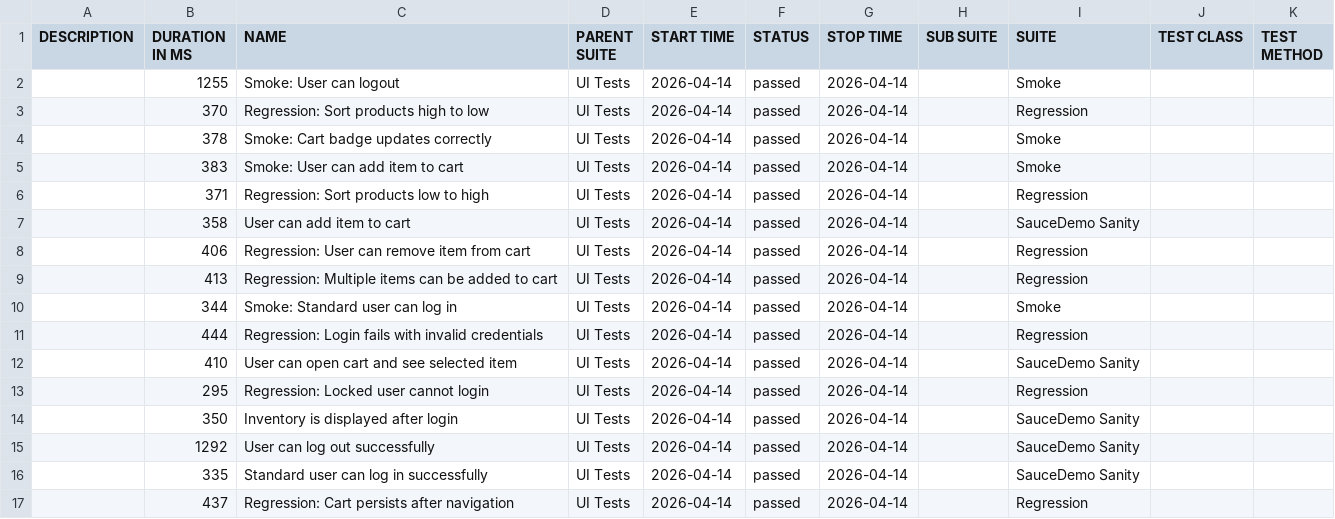
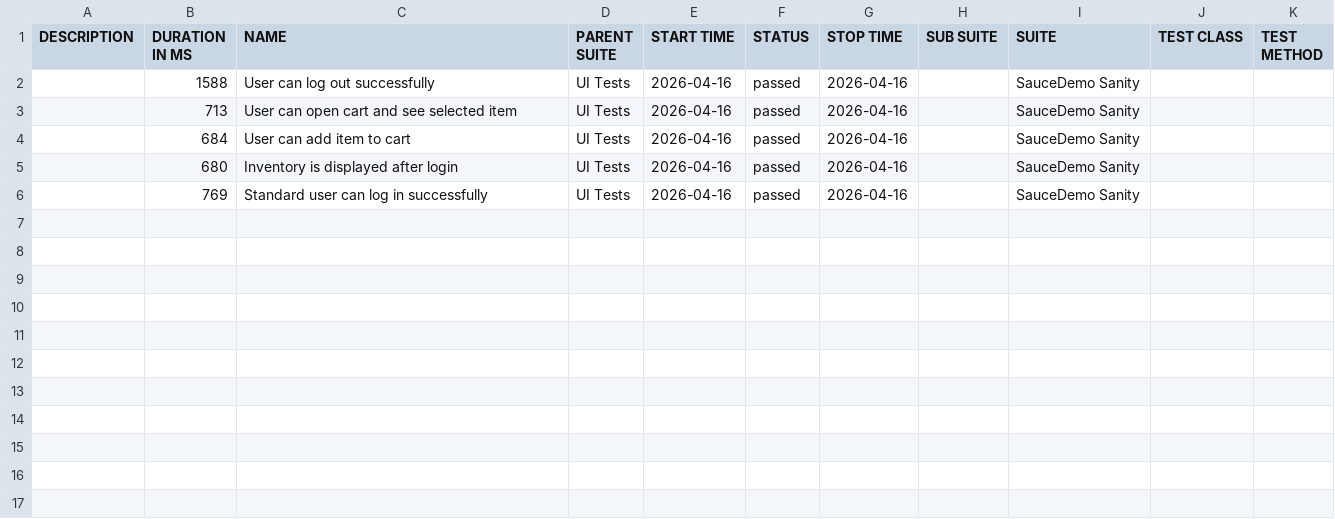
Before and after one commit to dinasagal/python-qa-framework2, a CSV file: data/suites.csv, drawn as a sheet.

```diff
--- a/data/suites.csv
+++ b/data/suites.csv
@@ -1,17 +1,6 @@
 "DESCRIPTION","DURATION IN MS","NAME","PARENT SUITE","START TIME","STATUS","STOP TIME","SUB SUITE","SUITE","TEST CLASS","TEST METHOD"
-"","1255","Smoke: User can logout","UI Tests","2026-04-14","passed","2026-04-14","","Smoke","",""
-"","370","Regression: Sort products high to low","UI Tests","2026-04-14","passed","2026-04-14","","Regression","",""
-"","378","Smoke: Cart badge updates correctly","UI Tests","2026-04-14","passed","2026-04-14","","Smoke","",""
-"","383","Smoke: User can add item to cart","UI Tests","2026-04-14","passed","2026-04-14","","Smoke","",""
-"","371","Regression: Sort products low to high","UI Tests","2026-04-14","passed","2026-04-14","","Regression","",""
-"","358","User can add item to cart","UI Tests","2026-04-14","passed","2026-04-14","","SauceDemo Sanity","",""
-"","406","Regression: User can remove item from cart","UI Tests","2026-04-14","passed","2026-04-14","","Regression","",""
-"","413","Regression: Multiple items can be added to cart","UI Tests","2026-04-14","passed","2026-04-14","","Regression","",""
-"","344","Smoke: Standard user can log in","UI Tests","2026-04-14","passed","2026-04-14","","Smoke","",""
-"","444","Regression: Login fails with invalid credentials","UI Tests","2026-04-14","passed","2026-04-14","","Regression","",""
-"","410","User can open cart and see selected item","UI Tests","2026-04-14","passed","2026-04-14","","SauceDemo Sanity","",""
-"","295","Regression: Locked user cannot login","UI Tests","2026-04-14","passed","2026-04-14","","Regression","",""
-"","350","Inventory is displayed after login","UI Tests","2026-04-14","passed","2026-04-14","","SauceDemo Sanity","",""
-"","1292","User can log out successfully","UI Tests","2026-04-14","passed","2026-04-14","","SauceDemo Sanity","",""
-"","335","Standard user can log in successfully","UI Tests","2026-04-14","passed","2026-04-14","","SauceDemo Sanity","",""
-"","437","Regression: Cart persists after navigation","UI Tests","2026-04-14","passed","2026-04-14","","Regression","",""
+"","1588","User can log out successfully","UI Tests","2026-04-16","passed","2026-04-16","","SauceDemo Sanity","",""
+"","713","User can open cart and see selected item","UI Tests","2026-04-16","passed","2026-04-16","","SauceDemo Sanity","",""
+"","684","User can add item to cart","UI Tests","2026-04-16","passed","2026-04-16","","SauceDemo Sanity","",""
+"","680","Inventory is displayed after login","UI Tests","2026-04-16","passed","2026-04-16","","SauceDemo Sanity","",""
+"","769","Standard user can log in successfully","UI Tests","2026-04-16","passed","2026-04-16","","SauceDemo Sanity","",""
```
Also changed, not shown: 26 other files.
